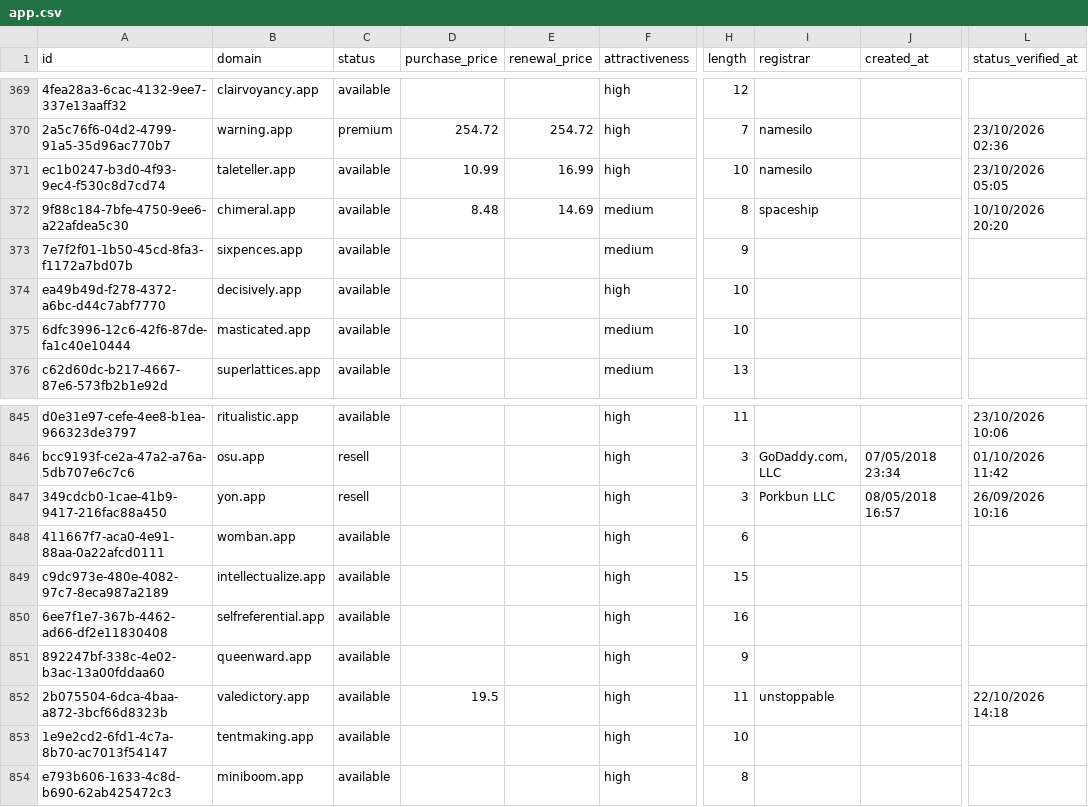
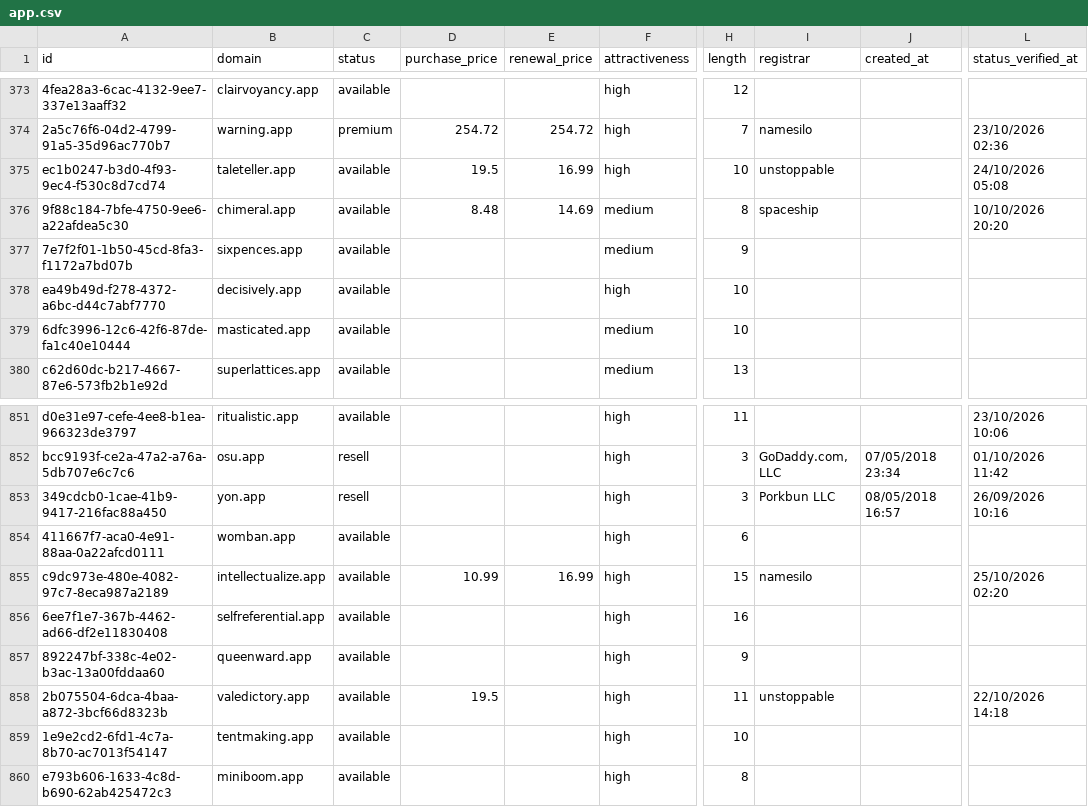
Before and after one commit to UniqueDomains/app-oneword-domains, a CSV file: app.csv, drawn as a sheet; only a part is shown, gaps mark what is left out; addresses are those after the commit; the diff covers the shown part only; the diff names each change by its address in the sheet, - before the commit and + after, or states it on an @@ line.

```diff
--- a/app.csv
+++ b/app.csv
-D375 (purchase_price): 10.99
+D375 (purchase_price): 19.5
-I375 (registrar): namesilo
+I375 (registrar): unstoppable
-L375 (status_verified_at): 23/10/2026 05:05
+L375 (status_verified_at): 24/10/2026 05:08
-D855 (purchase_price): (empty)
+D855 (purchase_price): 10.99
-E855 (renewal_price): (empty)
+E855 (renewal_price): 16.99
-I855 (registrar): (empty)
+I855 (registrar): namesilo
-L855 (status_verified_at): (empty)
+L855 (status_verified_at): 25/10/2026 02:20
```
Also changed, not shown: 6 added rows, 6 removed rows and 12 edited cells elsewhere in this file, 4 other files.
